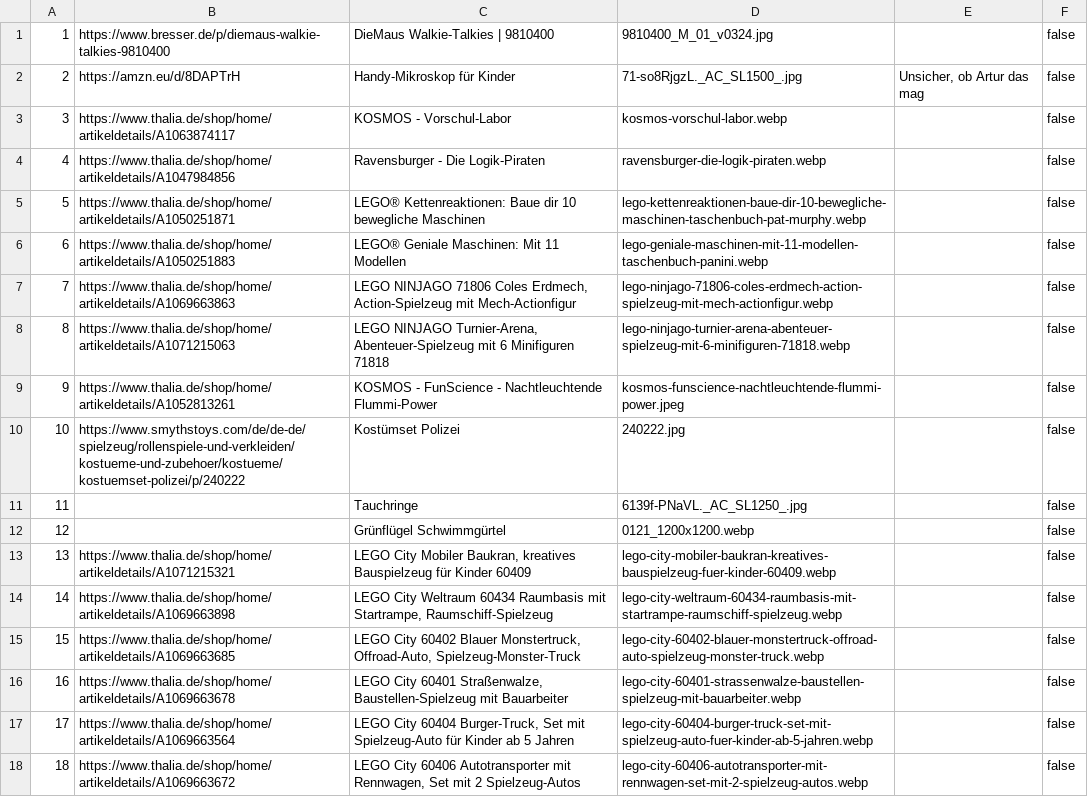
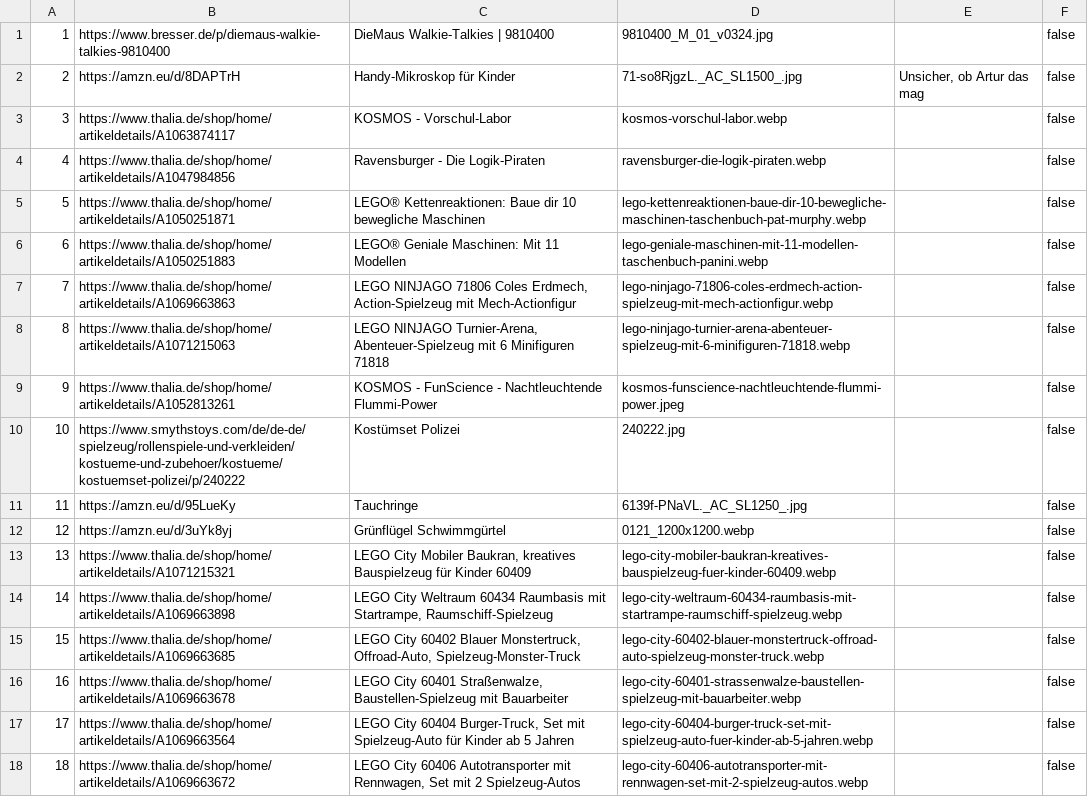
Before and after one commit to temme-stefan/listen, a CSV file: links.csv, drawn as a sheet.

Commit message:
urls für Schwimmgürtel und Tauchringe ergänzt

```diff
--- a/links.csv
+++ b/links.csv
@@ -10,4 +10,4 @@
 10;https://www.smythstoys.com/de/de-de/spielzeug/rollenspiele-und-verkleiden/kostueme-und-zubehoer/kostueme/kostuemset-polizei/p/240222;Kostümset Polizei;240222.jpg;;false
-11;;Tauchringe;6139f-PNaVL._AC_SL1250_.jpg;;false
-12;;Grünflügel Schwimmgürtel;0121_1200x1200.webp;;false
+11;https://amzn.eu/d/95LueKy;Tauchringe;6139f-PNaVL._AC_SL1250_.jpg;;false
+12;https://amzn.eu/d/3uYk8yj;Grünflügel Schwimmgürtel;0121_1200x1200.webp;;false
 13;https://www.thalia.de/shop/home/artikeldetails/A1071215321;LEGO City Mobiler Baukran, kreatives Bauspielzeug für Kinder 60409;lego-city-mobiler-baukran-kreatives-bauspielzeug-fuer-kinder-60409.webp;;false
```
